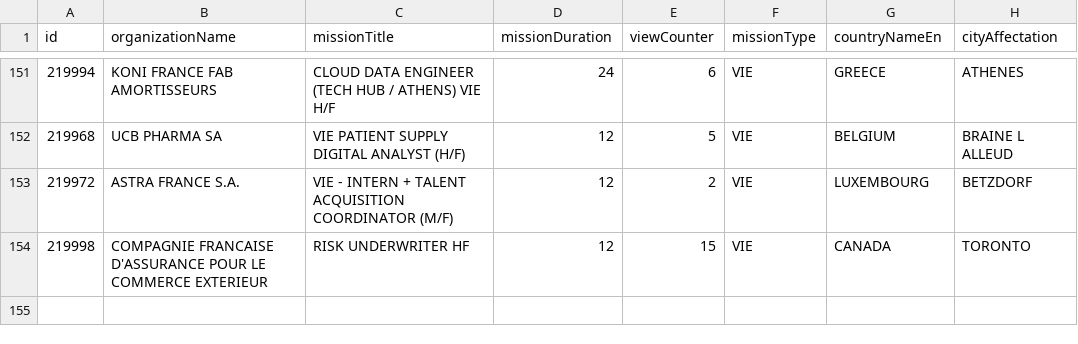
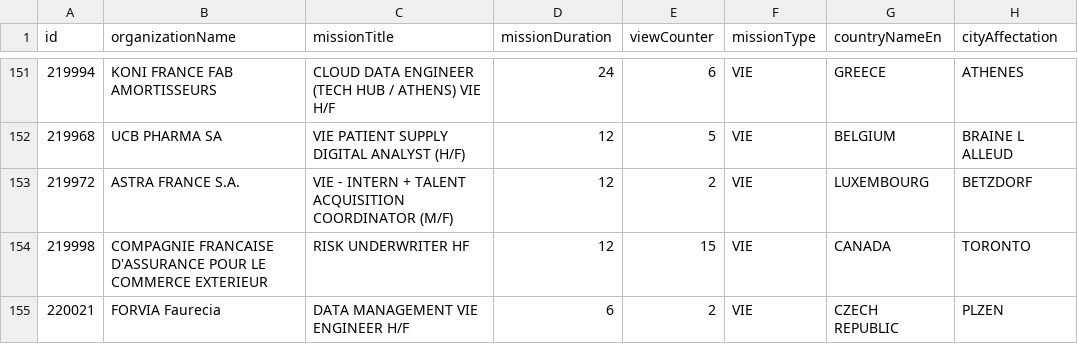
Before and after one commit to mohamedzenatiofficiel/VIE_API, a CSV file: nom_du_fichier.csv, drawn as a sheet; only a part is shown, gaps mark what is left out; the diff names each change by its address in the sheet, - before the commit and + after, or states it on an @@ line.

Commit message:
Update CSV file with new data

```diff
--- a/nom_du_fichier.csv
+++ b/nom_du_fichier.csv
+row 155: 220021 | FORVIA Faurecia | DATA MANAGEMENT VIE ENGINEER H/F | 6 | 2 | VIE | CZECH REPUBLIC | PLZEN
```
